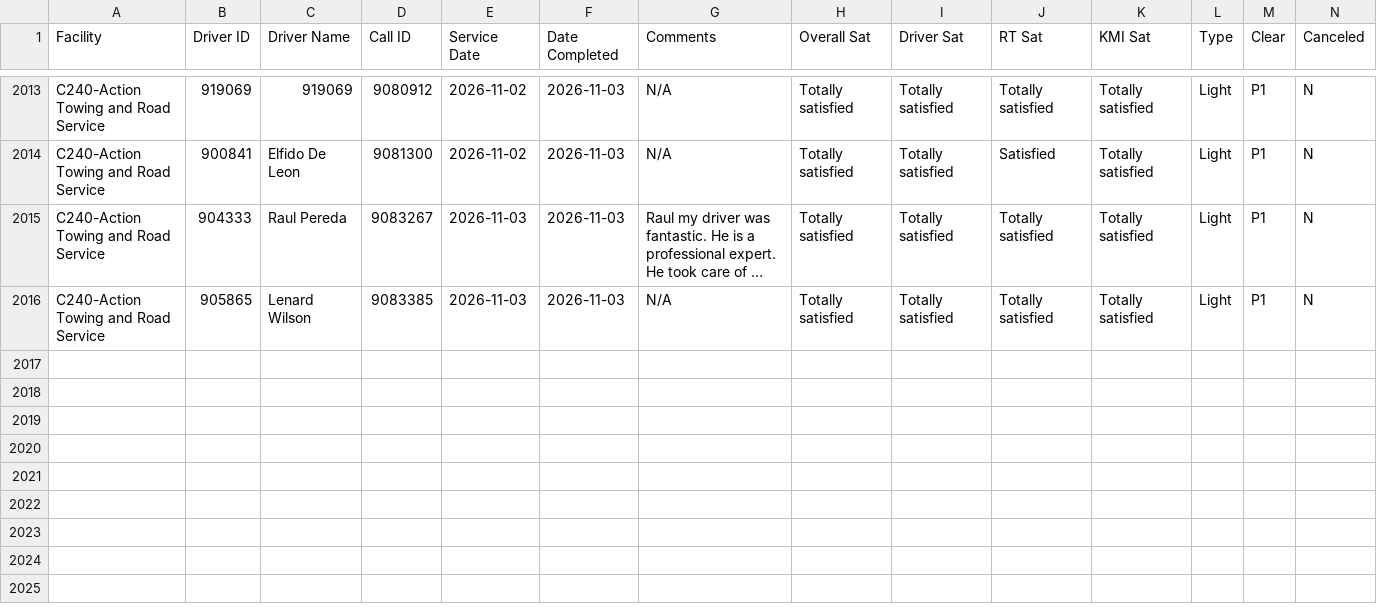
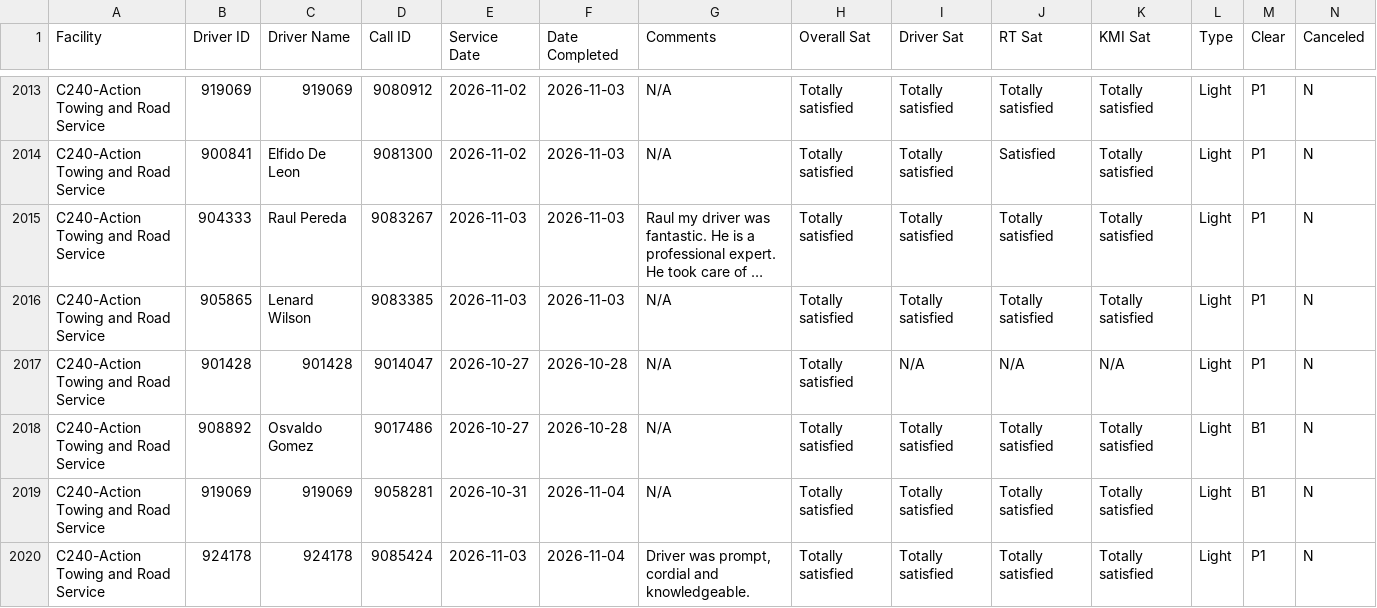
Before and after one commit to sbanks79/firstlineforryder, a CSV file: c240-aaa-data.csv, drawn as a sheet; only a part is shown, gaps mark what is left out; long unchanged cells end in …; rows hold the shown columns only; the diff covers the shown part only; the diff names each change by its address in the sheet, - before the commit and + after, or states it on an @@ line.

```diff
--- a/c240-aaa-data.csv
+++ b/c240-aaa-data.csv
+row 2017: C240-Action Towing and Road Service | 901428 | 901428 | 9014047 | 2026-10-27 | 2026-10-28 | N/A | Totally satisfied | N/A | N/A | N/A | Light | P1 | N
+row 2018: C240-Action Towing and Road Service | 908892 | Osvaldo Gomez | 9017486 | 2026-10-27 | 2026-10-28 | N/A | Totally satisfied | Totally satisfied | Totally satisfied | Totally satisfied | Light | B1 | N
+row 2019: C240-Action Towing and Road Service | 919069 | 919069 | 9058281 | 2026-10-31 | 2026-11-04 | N/A | Totally satisfied | Totally satisfied | Totally satisfied | Totally satisfied | Light | B1 | N
+row 2020: C240-Action Towing and Road Service | 924178 | 924178 | 9085424 | 2026-11-03 | 2026-11-04 | Driver was prompt, cordial and knowledgeable. | Totally satisfied | Totally satisfied | Totally satisfied | Totally satisfied | Light | P1 | N
```
Also changed, not shown: 9 added rows elsewhere in this file, c187-aaa-data.csv, c510-aaa-data.csv, 1 other file.
